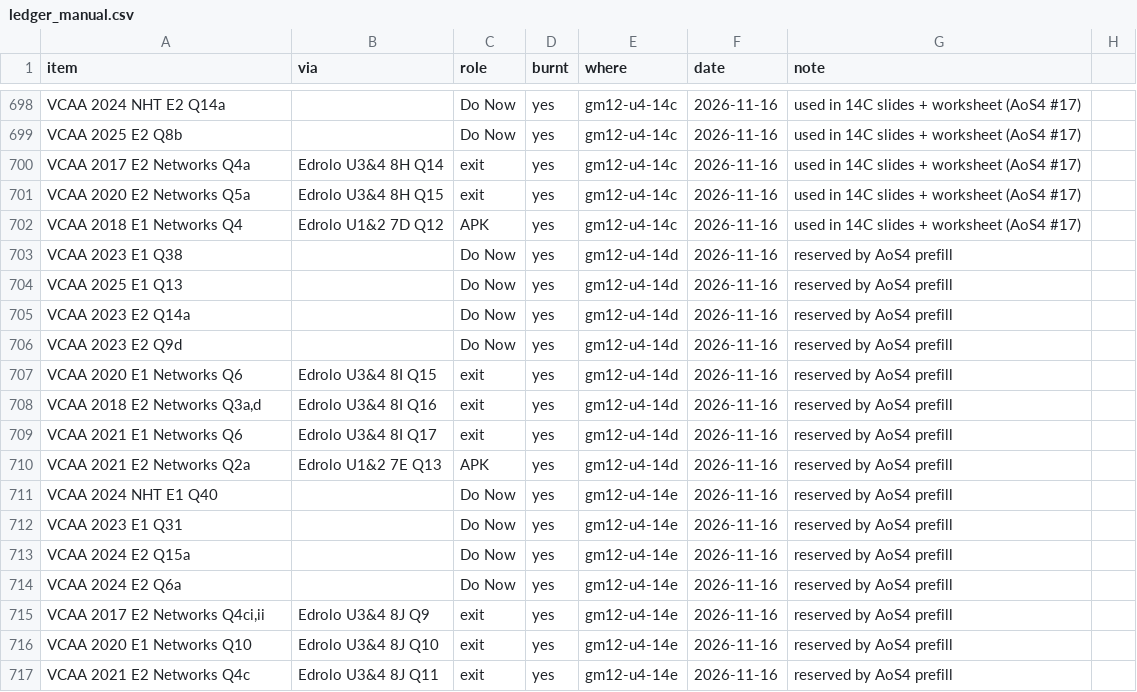
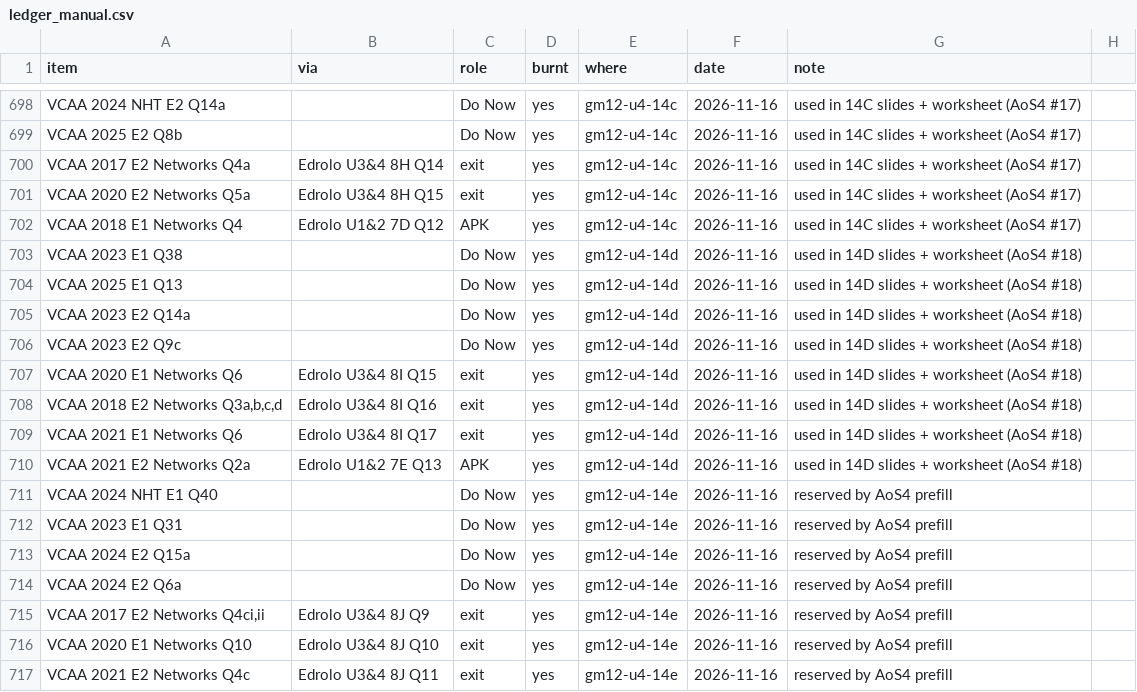
Before and after one commit to roccatalano/12MAG, a CSV file: tools/ledger_manual.csv, drawn as a sheet; only a part is shown, gaps mark what is left out.

```diff
--- a/tools/ledger_manual.csv
+++ b/tools/ledger_manual.csv
@@ -702,10 +702,10 @@ VCAA 2020 E2 Networks Q5a,Edrolo U3&4 8H Q15,exit,yes,gm12-u4-14c,2026-11-16,use
 VCAA 2018 E1 Networks Q4,Edrolo U1&2 7D Q12,APK,yes,gm12-u4-14c,2026-11-16,used in 14C slides + worksheet (AoS4 #17)
-VCAA 2023 E1 Q38,,Do Now,yes,gm12-u4-14d,2026-11-16,reserved by AoS4 prefill
-VCAA 2025 E1 Q13,,Do Now,yes,gm12-u4-14d,2026-11-16,reserved by AoS4 prefill
-VCAA 2023 E2 Q14a,,Do Now,yes,gm12-u4-14d,2026-11-16,reserved by AoS4 prefill
-VCAA 2023 E2 Q9d,,Do Now,yes,gm12-u4-14d,2026-11-16,reserved by AoS4 prefill
-VCAA 2020 E1 Networks Q6,Edrolo U3&4 8I Q15,exit,yes,gm12-u4-14d,2026-11-16,reserved by AoS4 prefill
-"VCAA 2018 E2 Networks Q3a,d",Edrolo U3&4 8I Q16,exit,yes,gm12-u4-14d,2026-11-16,reserved by AoS4 prefill
-VCAA 2021 E1 Networks Q6,Edrolo U3&4 8I Q17,exit,yes,gm12-u4-14d,2026-11-16,reserved by AoS4 prefill
-VCAA 2021 E2 Networks Q2a,Edrolo U1&2 7E Q13,APK,yes,gm12-u4-14d,2026-11-16,reserved by AoS4 prefill
+VCAA 2023 E1 Q38,,Do Now,yes,gm12-u4-14d,2026-11-16,used in 14D slides + worksheet (AoS4 #18)
+VCAA 2025 E1 Q13,,Do Now,yes,gm12-u4-14d,2026-11-16,used in 14D slides + worksheet (AoS4 #18)
+VCAA 2023 E2 Q14a,,Do Now,yes,gm12-u4-14d,2026-11-16,used in 14D slides + worksheet (AoS4 #18)
+VCAA 2023 E2 Q9c,,Do Now,yes,gm12-u4-14d,2026-11-16,used in 14D slides + worksheet (AoS4 #18)
+VCAA 2020 E1 Networks Q6,Edrolo U3&4 8I Q15,exit,yes,gm12-u4-14d,2026-11-16,used in 14D slides + worksheet (AoS4 #18)
+"VCAA 2018 E2 Networks Q3a,b,c,d",Edrolo U3&4 8I Q16,exit,yes,gm12-u4-14d,2026-11-16,used in 14D slides + worksheet (AoS4 #18)
+VCAA 2021 E1 Networks Q6,Edrolo U3&4 8I Q17,exit,yes,gm12-u4-14d,2026-11-16,used in 14D slides + worksheet (AoS4 #18)
+VCAA 2021 E2 Networks Q2a,Edrolo U1&2 7E Q13,APK,yes,gm12-u4-14d,2026-11-16,used in 14D slides + worksheet (AoS4 #18)
 VCAA 2024 NHT E1 Q40,,Do Now,yes,gm12-u4-14e,2026-11-16,reserved by AoS4 prefill
```
Also changed, not shown: 45 other files.
